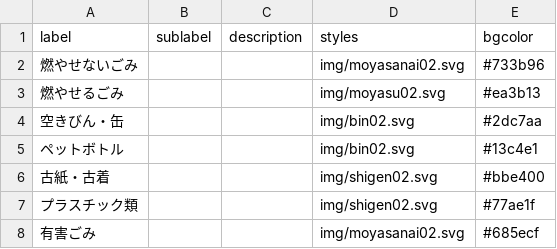
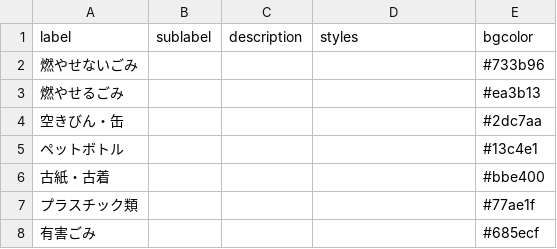
Before and after one commit to mitaka5374/5374, a CSV file: data/description.csv, drawn as a sheet.

Commit message:
Update description.csv

```diff
--- a/data/description.csv
+++ b/data/description.csv
@@ -1,8 +1,8 @@
 label,sublabel,description,styles,bgcolor
-燃やせないごみ,,,img/moyasanai02.svg,#733b96
-燃やせるごみ,,,img/moyasu02.svg,#ea3b13
-空きびん・缶,,,img/bin02.svg,#2dc7aa
-ペットボトル,,,img/bin02.svg,#13c4e1
-古紙・古着,,,img/shigen02.svg,#bbe400
-プラスチック類,,,img/shigen02.svg,#77ae1f
-有害ごみ,,,img/moyasanai02.svg,#685ecf
+燃やせないごみ,,,,#733b96
+燃やせるごみ,,,,#ea3b13
+空きびん・缶,,,,#2dc7aa
+ペットボトル,,,,#13c4e1
+古紙・古着,,,,#bbe400
+プラスチック類,,,,#77ae1f
+有害ごみ,,,,#685ecf
```
